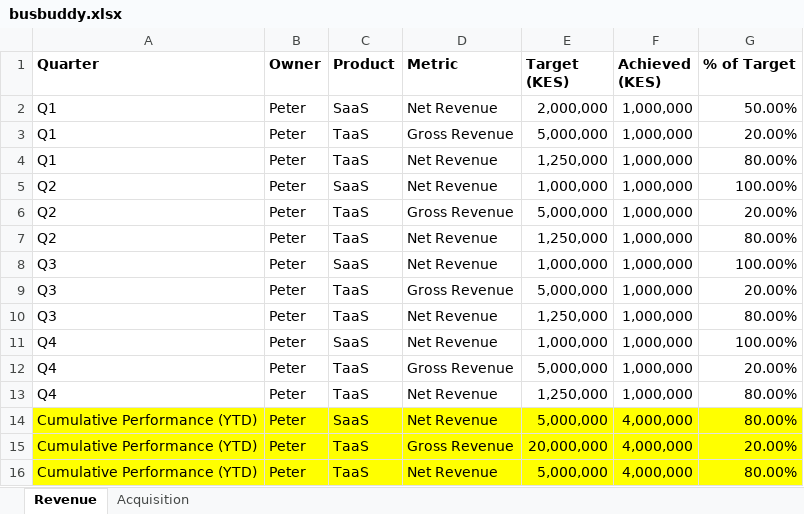
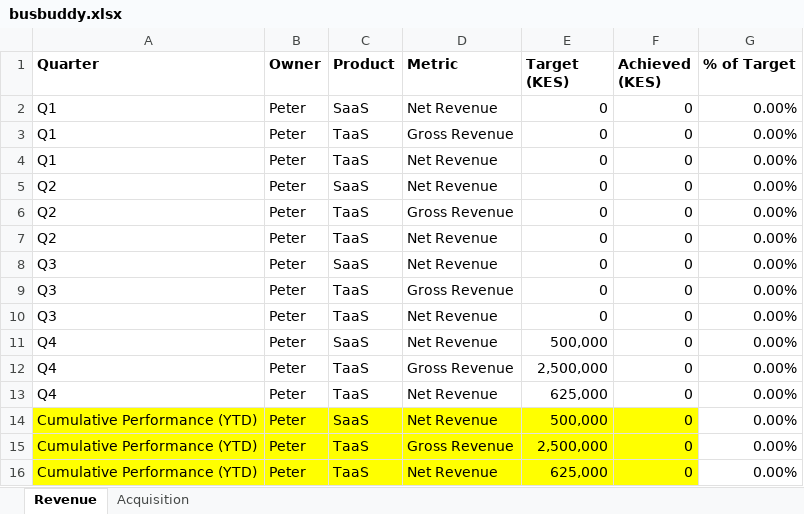
Before and after one commit to Phil7799/busbuddy, an Excel workbook: busbuddy.xlsx, sheet Revenue, drawn as a sheet; only a part is shown; values as stored, in another font and other column widths than the file's, no borders; the diff covers the shown part only; the diff names each change by its address in the sheet, - before the commit and + after, or states it on an @@ line.

Commit message:
Update busbuddy.xlsx with daily data

```diff
--- a/busbuddy.xlsx (sheet Revenue)
+++ b/busbuddy.xlsx (sheet Revenue)
-E2 (Target (KES)): 2,000,000
+E2 (Target (KES)): 0
-F2:F13 (Achieved (KES)): 1,000,000
+F2:F13 (Achieved (KES)): 0
-G2 (% of Target): 50.00%
+G2 (% of Target): 0.00%
-E3 (Target (KES)): 5,000,000
+E3 (Target (KES)): 0
-G3 (% of Target): 20.00%
+G3 (% of Target): 0.00%
-E4 (Target (KES)): 1,250,000
+E4 (Target (KES)): 0
-G4 (% of Target): 80.00%
+G4 (% of Target): 0.00%
-E5 (Target (KES)): 1,000,000
+E5 (Target (KES)): 0
-G5 (% of Target): 100.00%
+G5 (% of Target): 0.00%
-E6 (Target (KES)): 5,000,000
+E6 (Target (KES)): 0
-G6 (% of Target): 20.00%
+G6 (% of Target): 0.00%
-E7 (Target (KES)): 1,250,000
+E7 (Target (KES)): 0
-G7 (% of Target): 80.00%
+G7 (% of Target): 0.00%
-E8 (Target (KES)): 1,000,000
+E8 (Target (KES)): 0
-G8 (% of Target): 100.00%
+G8 (% of Target): 0.00%
-E9 (Target (KES)): 5,000,000
+E9 (Target (KES)): 0
-G9 (% of Target): 20.00%
+G9 (% of Target): 0.00%
-E10 (Target (KES)): 1,250,000
+E10 (Target (KES)): 0
-G10 (% of Target): 80.00%
+G10 (% of Target): 0.00%
-E11 (Target (KES)): 1,000,000
+E11 (Target (KES)): 500,000
-G11 (% of Target): 100.00%
+G11 (% of Target): 0.00%
-E12 (Target (KES)): 5,000,000
+E12 (Target (KES)): 2,500,000
-G12 (% of Target): 20.00%
+G12 (% of Target): 0.00%
-E13 (Target (KES)): 1,250,000
+E13 (Target (KES)): 625,000
-G13:G14 (% of Target): 80.00%
+G13:G14 (% of Target): 0.00%
-E14 (Target (KES)): 5,000,000
+E14 (Target (KES)): 500,000
-F14:F16 (Achieved (KES)): 4,000,000
+F14:F16 (Achieved (KES)): 0
-G14:G16 fill: #FFFF00
+G14:G16 fill: none
-E15 (Target (KES)): 20,000,000
+E15 (Target (KES)): 2,500,000
-G15 (% of Target): 20.00%
+G15 (% of Target): 0.00%
-E16 (Target (KES)): 5,000,000
+E16 (Target (KES)): 625,000
-G16 (% of Target): 80.00%
+G16 (% of Target): 0.00%
```
Also changed, not shown: 45 edited cells and cell formats elsewhere in this sheet, sheet Acquisition.
